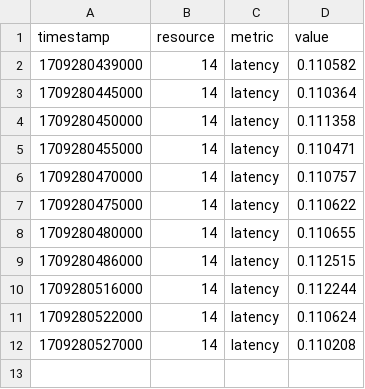
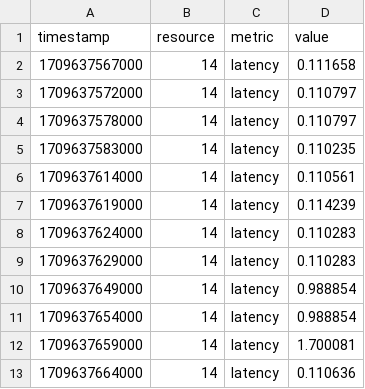
Before and after one commit to Apollo-Tools/resource-manager, a CSV file: benchmark/results/reaction_time/lambda/single_1_alert.csv, drawn as a sheet.

Commit message:
Fix reaction time results for singe lambda deployments

```diff
--- a/benchmark/results/reaction_time/lambda/single_1_alert.csv
+++ b/benchmark/results/reaction_time/lambda/single_1_alert.csv
@@ -1,12 +1,13 @@
 timestamp,resource,metric,value
-1709280439000,14,latency,0.110582
-1709280445000,14,latency,0.110364
-1709280450000,14,latency,0.111358
-1709280455000,14,latency,0.110471
-1709280470000,14,latency,0.110757
-1709280475000,14,latency,0.110622
-1709280480000,14,latency,0.110655
-1709280486000,14,latency,0.112515
-1709280516000,14,latency,0.112244
-1709280522000,14,latency,0.110624
-1709280527000,14,latency,0.110208
+1709637567000,14,latency,0.111658
+1709637572000,14,latency,0.110797
+1709637578000,14,latency,0.110797
+1709637583000,14,latency,0.110235
+1709637614000,14,latency,0.110561
+1709637619000,14,latency,0.114239
+1709637624000,14,latency,0.110283
+1709637629000,14,latency,0.110283
+1709637649000,14,latency,0.988854
+1709637654000,14,latency,0.988854
+1709637659000,14,latency,1.700081
+1709637664000,14,latency,0.110636
```
Also changed, not shown: benchmark/results/reaction_time/lambda/single_4_alert.csv, 2 other files.
